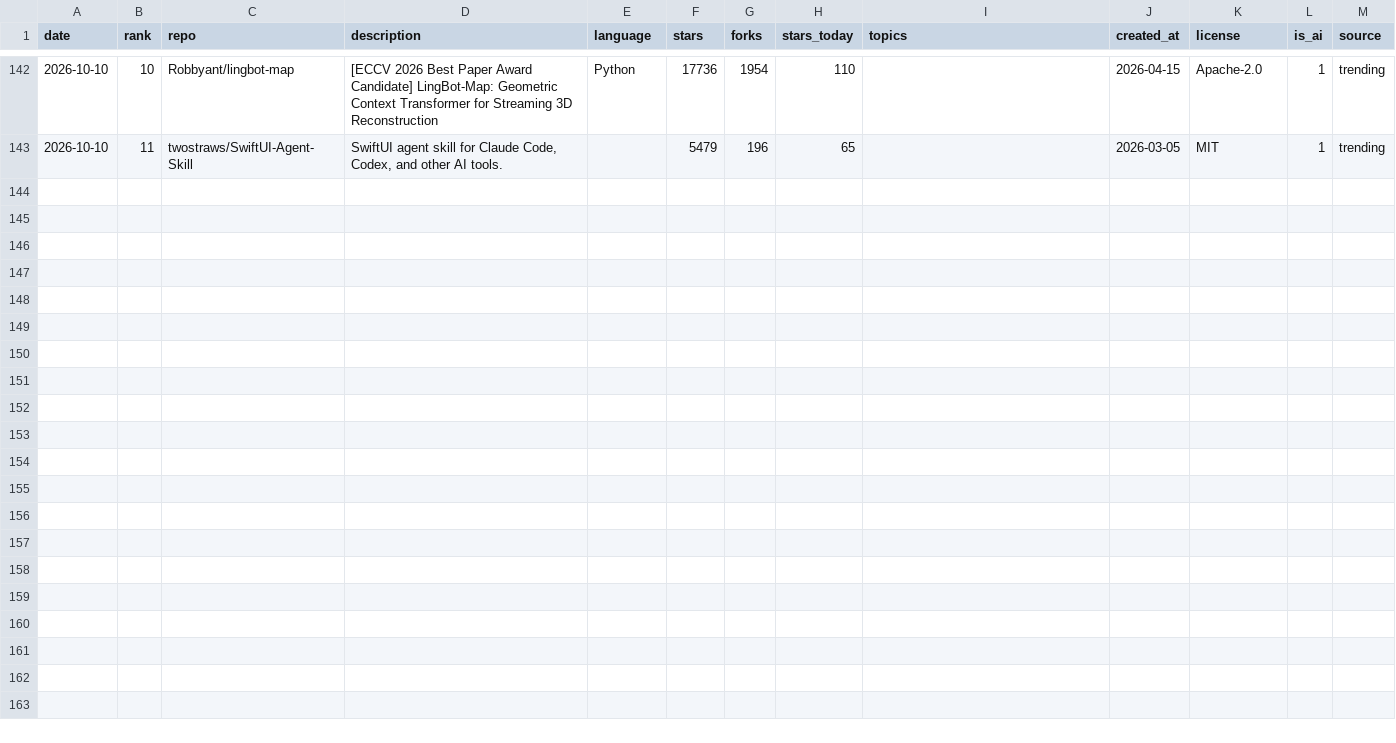
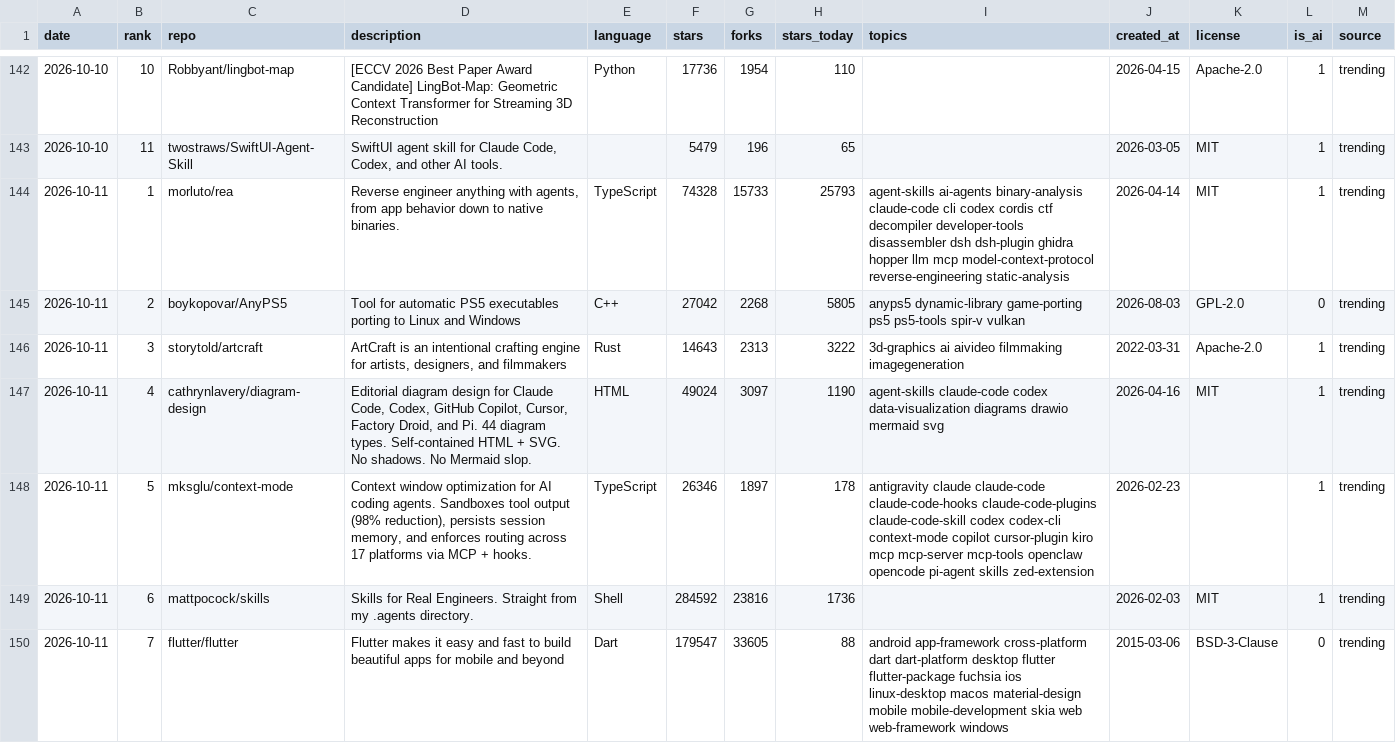
Before and after one commit to sourabhkddigital-gif/trending-ai-repos, a CSV file: data/trending.csv, drawn as a sheet; only a part is shown, gaps mark what is left out; the diff covers the shown part only.

```diff
--- a/data/trending.csv
+++ b/data/trending.csv
@@ -143 +143,8 @@ date,rank,repo,description,language,stars,forks,stars_today,topics,created_at,li
 2026-10-10,11,twostraws/SwiftUI-Agent-Skill,"SwiftUI agent skill for Claude Code, Codex, and other AI tools.",,5479,196,65,,2026-03-05,MIT,1,trending
+2026-10-11,1,morluto/rea,"Reverse engineer anything with agents, from app behavior down to native binaries.",TypeScript,74328,15733,25793,agent-skills ai-agents binary-analysis claude-code cli codex cordis ctf decompiler developer-tools disassembler dsh dsh-plugin ghidra hopper llm mcp model-context-protocol reverse-engineering static-analysis,2026-04-14,MIT,1,trending
+2026-10-11,2,boykopovar/AnyPS5,Tool for automatic PS5 executables porting to Linux and Windows,C++,27042,2268,5805,anyps5 dynamic-library game-porting ps5 ps5-tools spir-v vulkan,2026-08-03,GPL-2.0,0,trending
+2026-10-11,3,storytold/artcraft,"ArtCraft is an intentional crafting engine for artists, designers, and filmmakers",Rust,14643,2313,3222,3d-graphics ai aivideo filmmaking imagegeneration,2022-03-31,Apache-2.0,1,trending
+2026-10-11,4,cathrynlavery/diagram-design,"Editorial diagram design for Claude Code, Codex, GitHub Copilot, Cursor, Factory Droid, and Pi. 44 diagram types. Self-contained HTML + SVG. No shadows. No Mermaid slop.",HTML,49024,3097,1190,agent-skills claude-code codex data-visualization diagrams drawio mermaid svg,2026-04-16,MIT,1,trending
+2026-10-11,5,mksglu/context-mode,"Context window optimization for AI coding agents. Sandboxes tool output (98% reduction), persists session memory, and enforces routing across 17 platforms via MCP + hooks.",TypeScript,26346,1897,178,antigravity claude claude-code claude-code-hooks claude-code-plugins claude-code-skill codex codex-cli context-mode copilot cursor-plugin kiro mcp mcp-server mcp-tools openclaw opencode pi-agent skills zed-extension,2026-02-23,,1,trending
+2026-10-11,6,mattpocock/skills,Skills for Real Engineers. Straight from my .agents directory.,Shell,284592,23816,1736,,2026-02-03,MIT,1,trending
+2026-10-11,7,flutter/flutter,Flutter makes it easy and fast to build beautiful apps for mobile and beyond,Dart,179547,33605,88,android app-framework cross-platform dart dart-platform desktop flutter flutter-package fuchsia ios linux-desktop macos material-design mobile mobile-development skia web web-framework windows,2015-03-06,BSD-3-Clause,0,trending
```
Also changed, not shown: 6 added rows elsewhere in this file, 7 other files.
